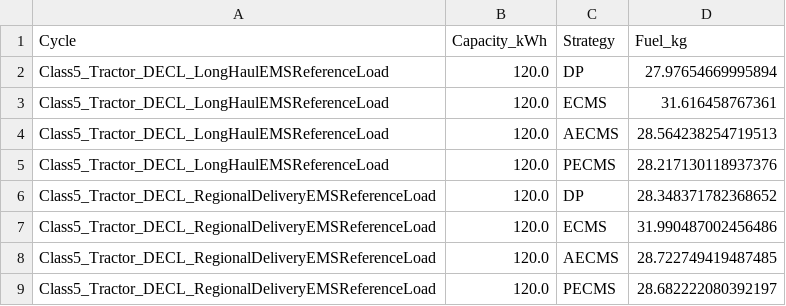
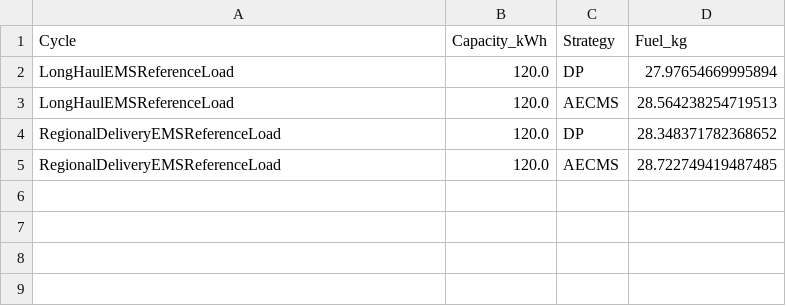
Before and after one commit to ThejamesX/Theasis-, a CSV file: output/batch_results.csv, drawn as a sheet.

```diff
--- a/output/batch_results.csv
+++ b/output/batch_results.csv
@@ -1,9 +1,5 @@
 Cycle,Capacity_kWh,Strategy,Fuel_kg
-Class5_Tractor_DECL_LongHaulEMSReferenceLoad,120.0,DP,27.97654669995894
-Class5_Tractor_DECL_LongHaulEMSReferenceLoad,120.0,ECMS,31.616458767361
-Class5_Tractor_DECL_LongHaulEMSReferenceLoad,120.0,AECMS,28.564238254719513
-Class5_Tractor_DECL_LongHaulEMSReferenceLoad,120.0,PECMS,28.217130118937376
-Class5_Tractor_DECL_RegionalDeliveryEMSReferenceLoad,120.0,DP,28.348371782368652
-Class5_Tractor_DECL_RegionalDeliveryEMSReferenceLoad,120.0,ECMS,31.990487002456486
-Class5_Tractor_DECL_RegionalDeliveryEMSReferenceLoad,120.0,AECMS,28.722749419487485
-Class5_Tractor_DECL_RegionalDeliveryEMSReferenceLoad,120.0,PECMS,28.682222080392197
+LongHaulEMSReferenceLoad,120.0,DP,27.97654669995894
+LongHaulEMSReferenceLoad,120.0,AECMS,28.564238254719513
+RegionalDeliveryEMSReferenceLoad,120.0,DP,28.348371782368652
+RegionalDeliveryEMSReferenceLoad,120.0,AECMS,28.722749419487485
```
Also changed, not shown: 40 other files.
